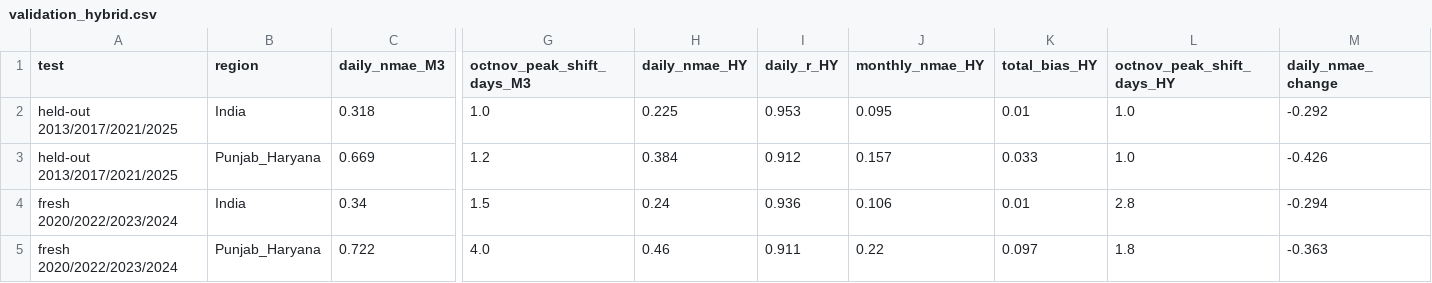
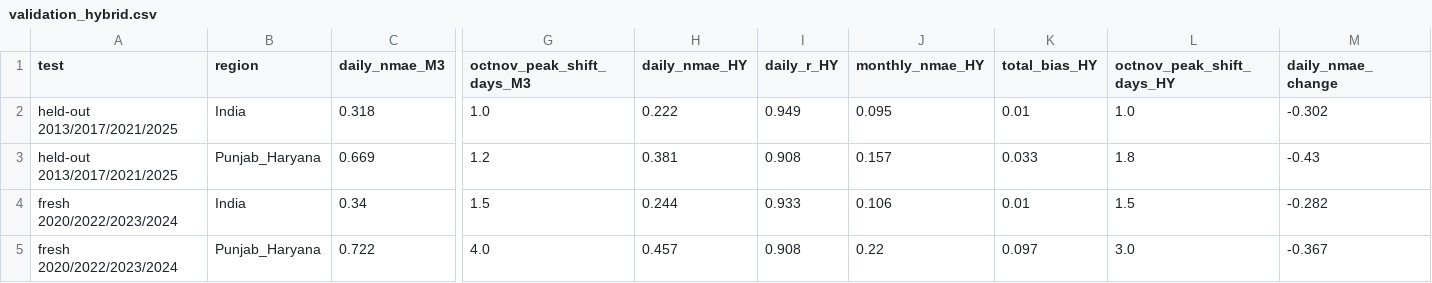
Before and after one commit to tw-Zent/india-fire-calendar, a CSV file: data/processed/reports/validation_hybrid.csv, drawn as a sheet; only a part is shown, gaps mark what is left out; the diff names each change by its address in the sheet, - before the commit and + after, or states it on an @@ line.

Commit message:
Update to data v1.3.1: AI-assistance acknowledgement, FIRMS credit, Aqua drift analysis, latest app and docs

```diff
--- a/data/processed/reports/validation_hybrid.csv
+++ b/data/processed/reports/validation_hybrid.csv
-H2 (daily_nmae_HY): 0.225
+H2 (daily_nmae_HY): 0.222
-I2 (daily_r_HY): 0.953
+I2 (daily_r_HY): 0.949
-M2 (daily_nmae_change): -0.292
+M2 (daily_nmae_change): -0.302
-H3 (daily_nmae_HY): 0.384
+H3 (daily_nmae_HY): 0.381
-I3 (daily_r_HY): 0.912
+I3 (daily_r_HY): 0.908
-L3 (octnov_peak_shift_days_HY): 1.0
+L3 (octnov_peak_shift_days_HY): 1.8
-M3 (daily_nmae_change): -0.426
+M3 (daily_nmae_change): -0.43
-H4 (daily_nmae_HY): 0.24
+H4 (daily_nmae_HY): 0.244
-I4 (daily_r_HY): 0.936
+I4 (daily_r_HY): 0.933
-L4 (octnov_peak_shift_days_HY): 2.8
+L4 (octnov_peak_shift_days_HY): 1.5
-M4 (daily_nmae_change): -0.294
+M4 (daily_nmae_change): -0.282
-H5 (daily_nmae_HY): 0.46
+H5 (daily_nmae_HY): 0.457
-I5 (daily_r_HY): 0.911
+I5 (daily_r_HY): 0.908
-L5 (octnov_peak_shift_days_HY): 1.8
+L5 (octnov_peak_shift_days_HY): 3.0
-M5 (daily_nmae_change): -0.363
+M5 (daily_nmae_change): -0.367
```
Also changed, not shown: data/processed/reports/harmonization_ratios.csv, 28 other files.
